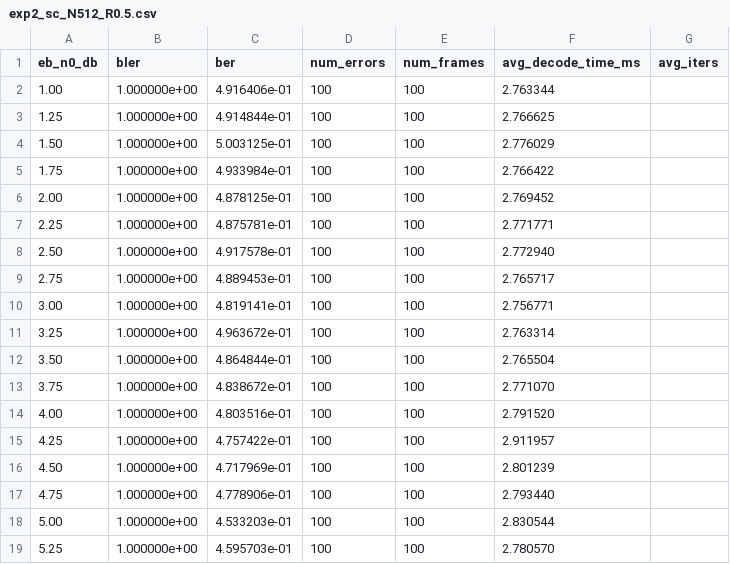
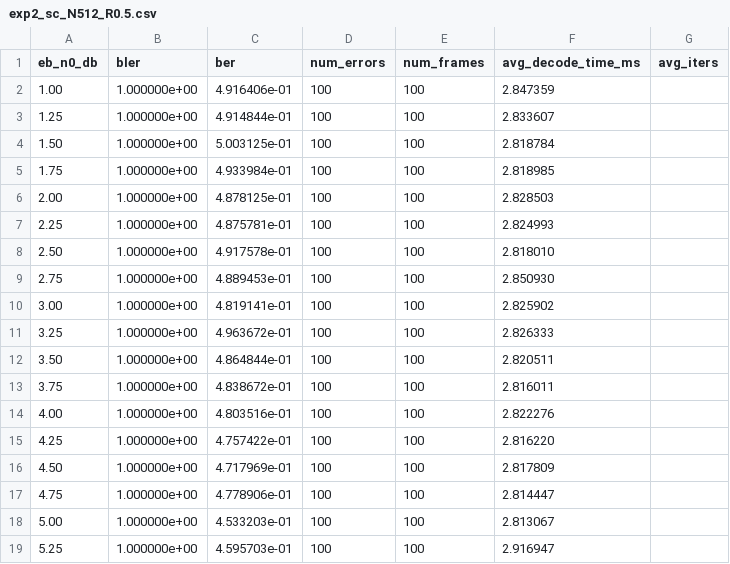
Before and after one commit to shunshun-521/USTC-Compression-Information-Theory, a CSV file: polar_codes/results/exp2_sc_N512_R0.5.csv, drawn as a sheet.

```diff
--- a/polar_codes/results/exp2_sc_N512_R0.5.csv
+++ b/polar_codes/results/exp2_sc_N512_R0.5.csv
@@ -1,19 +1,19 @@
 eb_n0_db,bler,ber,num_errors,num_frames,avg_decode_time_ms,avg_iters
-1.00,1.000000e+00,4.916406e-01,100,100,2.763344,
-1.25,1.000000e+00,4.914844e-01,100,100,2.766625,
-1.50,1.000000e+00,5.003125e-01,100,100,2.776029,
-1.75,1.000000e+00,4.933984e-01,100,100,2.766422,
-2.00,1.000000e+00,4.878125e-01,100,100,2.769452,
-2.25,1.000000e+00,4.875781e-01,100,100,2.771771,
-2.50,1.000000e+00,4.917578e-01,100,100,2.772940,
-2.75,1.000000e+00,4.889453e-01,100,100,2.765717,
-3.00,1.000000e+00,4.819141e-01,100,100,2.756771,
-3.25,1.000000e+00,4.963672e-01,100,100,2.763314,
-3.50,1.000000e+00,4.864844e-01,100,100,2.765504,
-3.75,1.000000e+00,4.838672e-01,100,100,2.771070,
-4.00,1.000000e+00,4.803516e-01,100,100,2.791520,
-4.25,1.000000e+00,4.757422e-01,100,100,2.911957,
-4.50,1.000000e+00,4.717969e-01,100,100,2.801239,
-4.75,1.000000e+00,4.778906e-01,100,100,2.793440,
-5.00,1.000000e+00,4.533203e-01,100,100,2.830544,
-5.25,1.000000e+00,4.595703e-01,100,100,2.780570,
+1.00,1.000000e+00,4.916406e-01,100,100,2.847359,
+1.25,1.000000e+00,4.914844e-01,100,100,2.833607,
+1.50,1.000000e+00,5.003125e-01,100,100,2.818784,
+1.75,1.000000e+00,4.933984e-01,100,100,2.818985,
+2.00,1.000000e+00,4.878125e-01,100,100,2.828503,
+2.25,1.000000e+00,4.875781e-01,100,100,2.824993,
+2.50,1.000000e+00,4.917578e-01,100,100,2.818010,
+2.75,1.000000e+00,4.889453e-01,100,100,2.850930,
+3.00,1.000000e+00,4.819141e-01,100,100,2.825902,
+3.25,1.000000e+00,4.963672e-01,100,100,2.826333,
+3.50,1.000000e+00,4.864844e-01,100,100,2.820511,
+3.75,1.000000e+00,4.838672e-01,100,100,2.816011,
+4.00,1.000000e+00,4.803516e-01,100,100,2.822276,
+4.25,1.000000e+00,4.757422e-01,100,100,2.816220,
+4.50,1.000000e+00,4.717969e-01,100,100,2.817809,
+4.75,1.000000e+00,4.778906e-01,100,100,2.814447,
+5.00,1.000000e+00,4.533203e-01,100,100,2.813067,
+5.25,1.000000e+00,4.595703e-01,100,100,2.916947,
```
Also changed, not shown: 16 other files.
